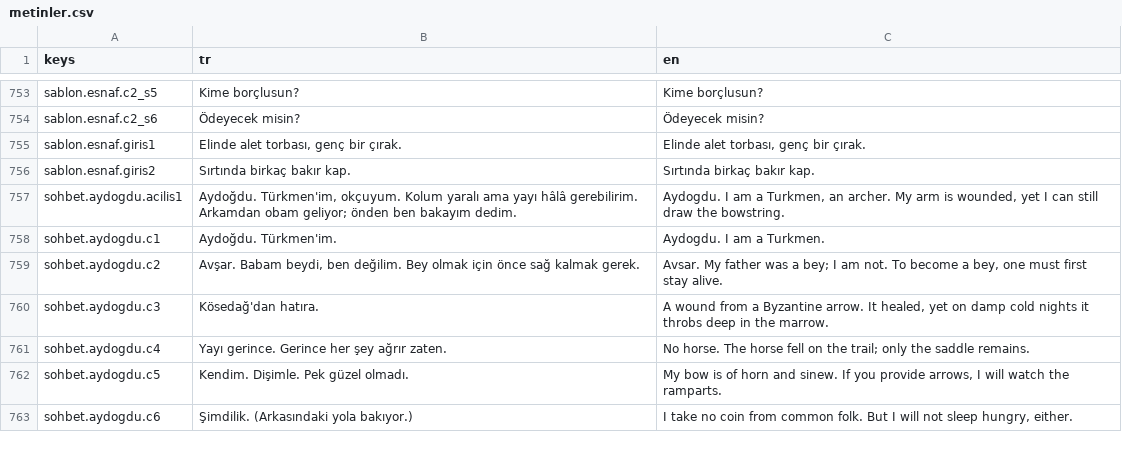
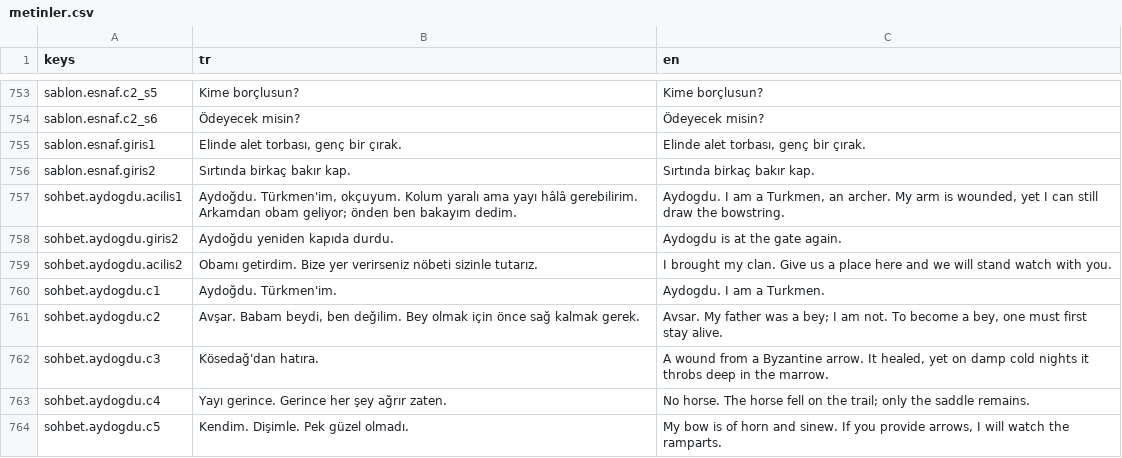
Before and after one commit to berk103458/GameDevoloper, a CSV file: data/metin/metinler.csv, drawn as a sheet; only a part is shown, gaps mark what is left out; the shorter side is filled out with more unchanged rows.

Commit message:
Aydoğdu ikinci kez geldiğinde oba ittifakını aç (Kalfa)

```diff
--- a/data/metin/metinler.csv
+++ b/data/metin/metinler.csv
@@ -758,2 +758,4 @@ sablon.esnaf.giris2,Sırtında birkaç bakır kap.,Sırtında birkaç bakır kap
 sohbet.aydogdu.acilis1,"Aydoğdu. Türkmen'im, okçuyum. Kolum yaralı ama yayı hâlâ gerebilirim. Arkamdan obam geliyor; önden ben bakayım dedim.","Aydogdu. I am a Turkmen, an archer. My arm is wounded, yet I can still draw the bowstring."
+sohbet.aydogdu.giris2,Aydoğdu yeniden kapıda durdu.,Aydogdu is at the gate again.
+sohbet.aydogdu.acilis2,Obamı getirdim. Bize yer verirseniz nöbeti sizinle tutarız.,I brought my clan. Give us a place here and we will stand watch with you.
 sohbet.aydogdu.c1,Aydoğdu. Türkmen'im.,Aydogdu. I am a Turkmen.
```
Also changed, not shown: 14 other files.
